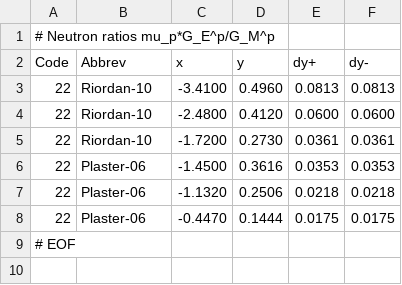
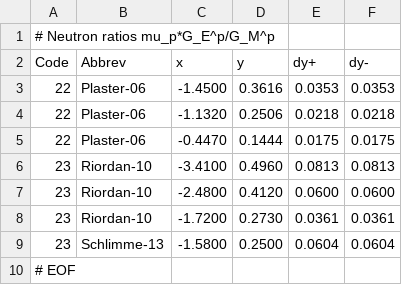
Before and after one commit to Mezek/datalock, a CSV file: nucleons/dataNeutronRatios.csv, drawn as a sheet.

```diff
--- a/nucleons/dataNeutronRatios.csv
+++ b/nucleons/dataNeutronRatios.csv
@@ -2,5 +2,2 @@
 Code,Abbrev,x,y,dy+,dy-
-22,Riordan-10,-3.4100,0.4960,0.0813,0.0813
-22,Riordan-10,-2.4800,0.4120,0.0600,0.0600
-22,Riordan-10,-1.7200,0.2730,0.0361,0.0361
 22,Plaster-06,-1.4500,0.3616,0.0353,0.0353
@@ -8,2 +5,6 @@ Code,Abbrev,x,y,dy+,dy-
 22,Plaster-06,-0.4470,0.1444,0.0175,0.0175
+23,Riordan-10,-3.4100,0.4960,0.0813,0.0813
+23,Riordan-10,-2.4800,0.4120,0.0600,0.0600
+23,Riordan-10,-1.7200,0.2730,0.0361,0.0361
+23,Schlimme-13,-1.5800,0.2500,0.0604,0.0604
 # EOF
```
Also changed, not shown: src/data_sources.csv, src/data_types.csv, 1 other file.
